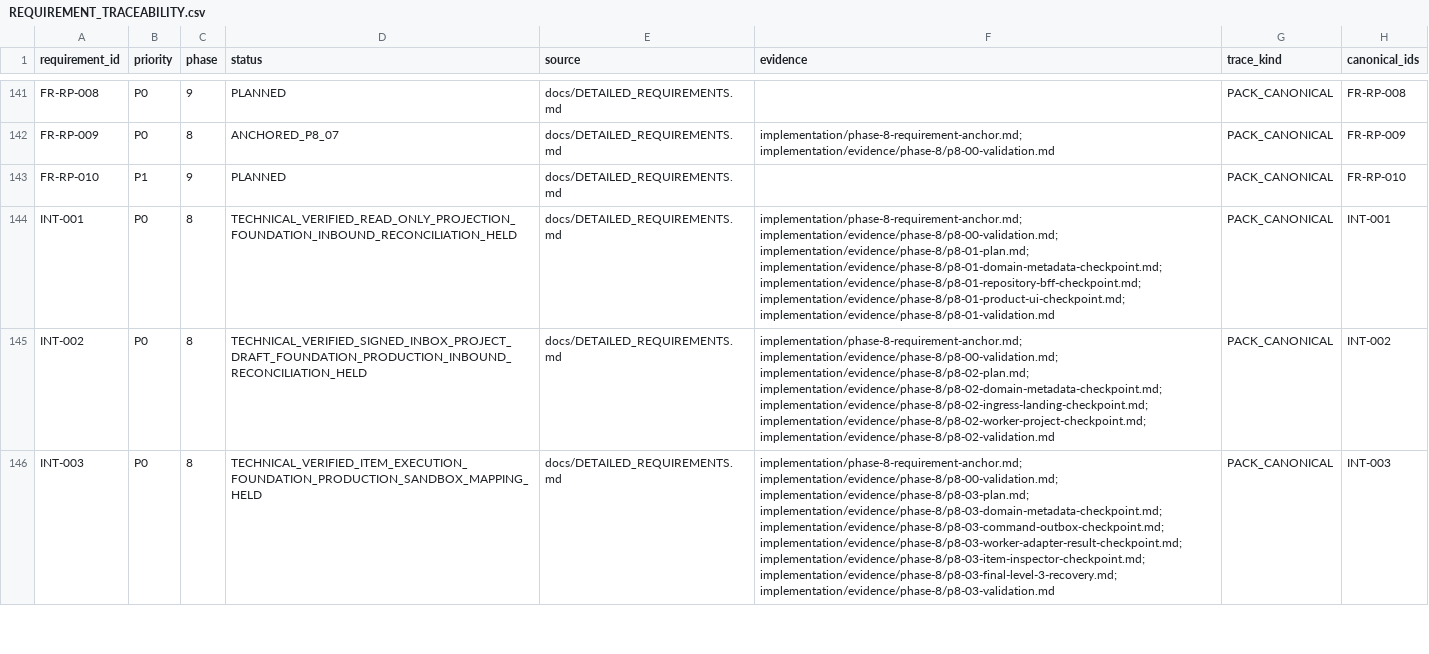
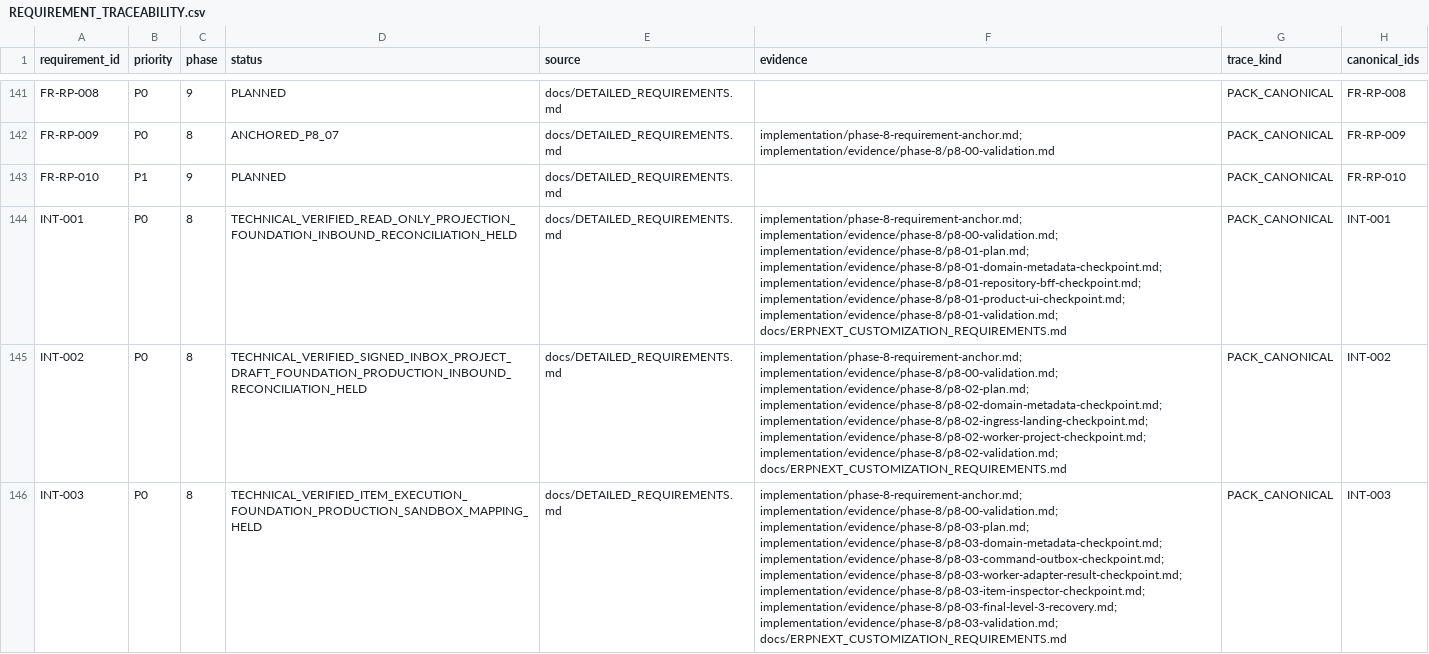
Before and after one commit to kaibowang-hash/jce_npi, a CSV file: implementation/REQUIREMENT_TRACEABILITY.csv, drawn as a sheet; only a part is shown, gaps mark what is left out; the diff covers the shown part only; the diff names each change by its address in the sheet, - before the commit and + after, or states it on an @@ line.

Commit message:
docs(p8-07): define ERPNext customization requirements

```diff
--- a/implementation/REQUIREMENT_TRACEABILITY.csv
+++ b/implementation/REQUIREMENT_TRACEABILITY.csv
-F144 (evidence): …implementation/evidence/phase-8/p8-01-repository-bff-checkpoint.md; implementation/evidence/phase-8/p8-01-product-ui-checkpoint.md; implementation/evidence/phase-8/p8-01-validation.md
+F144 (evidence): …implementation/evidence/phase-8/p8-01-repository-bff-checkpoint.md; implementation/evidence/phase-8/p8-01-product-ui-checkpoint.md; implementation/evidence/phase-8/p8-01-validation.md; docs/ERPNEXT_CUSTOMIZATION_REQUIREMENTS.md
-F145 (evidence): …implementation/evidence/phase-8/p8-02-ingress-landing-checkpoint.md; implementation/evidence/phase-8/p8-02-worker-project-checkpoint.md; implementation/evidence/phase-8/p8-02-validation.md
+F145 (evidence): …implementation/evidence/phase-8/p8-02-ingress-landing-checkpoint.md; implementation/evidence/phase-8/p8-02-worker-project-checkpoint.md; implementation/evidence/phase-8/p8-02-validation.md; docs/ERPNEXT_CUSTOMIZATION_REQUIREMENTS.md
-F146 (evidence): …implementation/evidence/phase-8/p8-03-item-inspector-checkpoint.md; implementation/evidence/phase-8/p8-03-final-level-3-recovery.md; implementation/evidence/phase-8/p8-03-validation.md
+F146 (evidence): …implementation/evidence/phase-8/p8-03-item-inspector-checkpoint.md; implementation/evidence/phase-8/p8-03-final-level-3-recovery.md; implementation/evidence/phase-8/p8-03-validation.md; docs/ERPNEXT_CUSTOMIZATION_REQUIREMENTS.md
```
Also changed, not shown: 15 edited cells elsewhere in this file, 19 other files.
